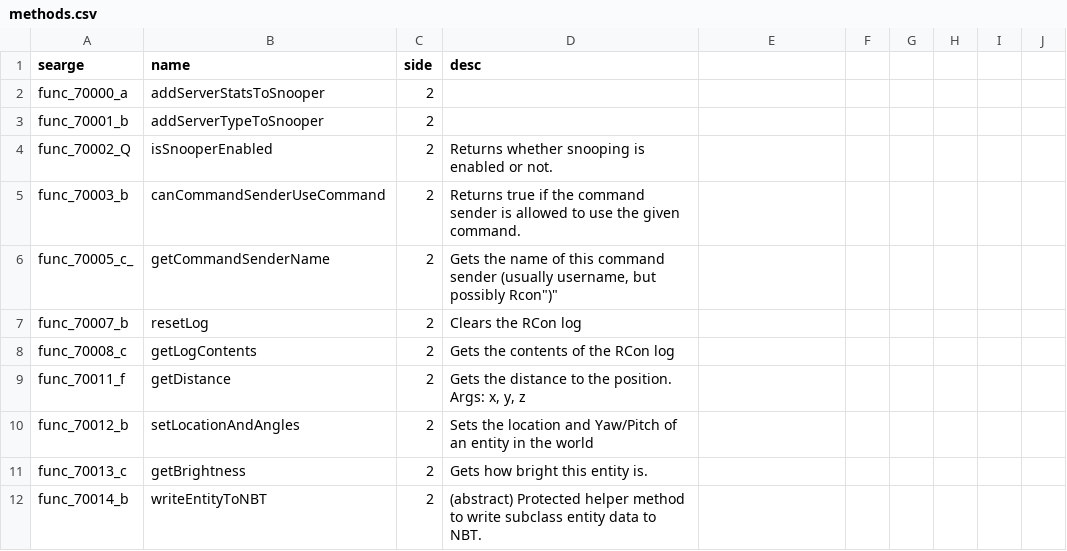
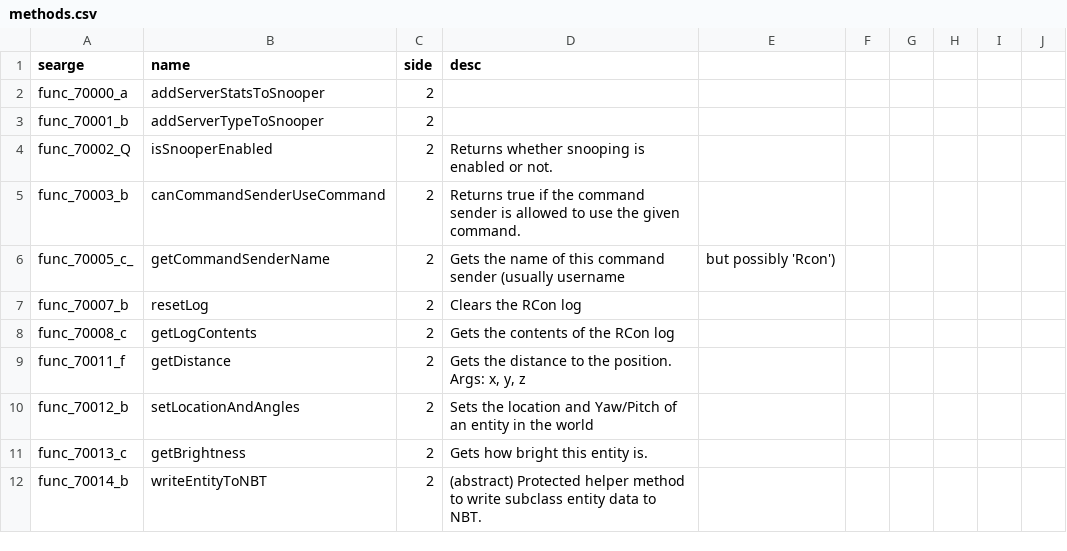
Before and after one commit to TealNerd/MCPData, a CSV file: data/methods.csv, drawn as a sheet; only a part is shown.

Commit message:
Update methods.csv

```diff
--- a/data/methods.csv
+++ b/data/methods.csv
@@ -5,3 +5,3 @@ func_70002_Q,isSnooperEnabled,2,Returns whether snooping is enabled or not.
 func_70003_b,canCommandSenderUseCommand,2,Returns true if the command sender is allowed to use the given command.
-func_70005_c_,getCommandSenderName,2,"Gets the name of this command sender (usually username, but possibly "Rcon")"
+func_70005_c_,getCommandSenderName,2,Gets the name of this command sender (usually username, but possibly 'Rcon')
 func_70007_b,resetLog,2,Clears the RCon log
```
